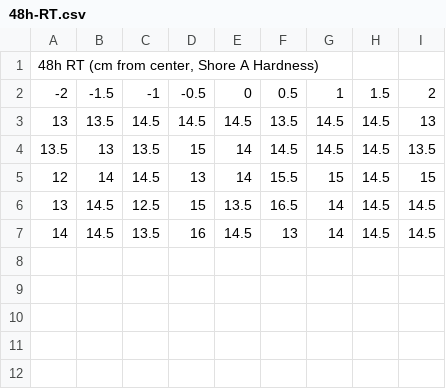
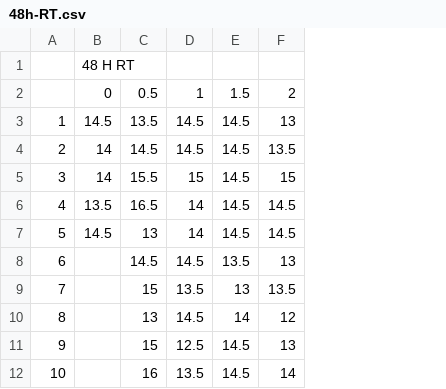
Before and after one commit to ProfLear/DurometerCSVWorkup, a CSV file: RawData/48h-RT.csv, drawn as a sheet; removed rows and columns are numbered as before the commit, all else as after; the diff names each change by its address in the sheet, - before the commit and + after, or states it on an @@ line.

```diff
--- a/RawData/48h-RT.csv
+++ b/RawData/48h-RT.csv
-column A, rows 1-7: 48h RT (cm from center, Shore A Hardness) | -2 | 13 | 13.5 | 12 | 13 | 14
-column B, rows 2-7: -1.5 | 13.5 | 13 | 14 | 14.5 | 14.5
-column C, rows 2-7: -1 | 14.5 | 13.5 | 14.5 | 12.5 | 13.5
-column D, rows 2-7: -0.5 | 14.5 | 15 | 13 | 15 | 16
+column A, rows 3-7: 1 | 2 | 3 | 4 | 5
-B1: (empty)
+B1: 48 H RT
+row 8: 6 |  | 14.5 | 14.5 | 13.5 | 13
+row 9: 7 |  | 15 | 13.5 | 13 | 13.5
+row 10: 8 |  | 13 | 14.5 | 14 | 12
+row 11: 9 |  | 15 | 12.5 | 14.5 | 13
+row 12: 10 |  | 16 | 13.5 | 14.5 | 14
```
Also changed, not shown: RawData/Laser_RT_Oven.csv, 16 other files.
